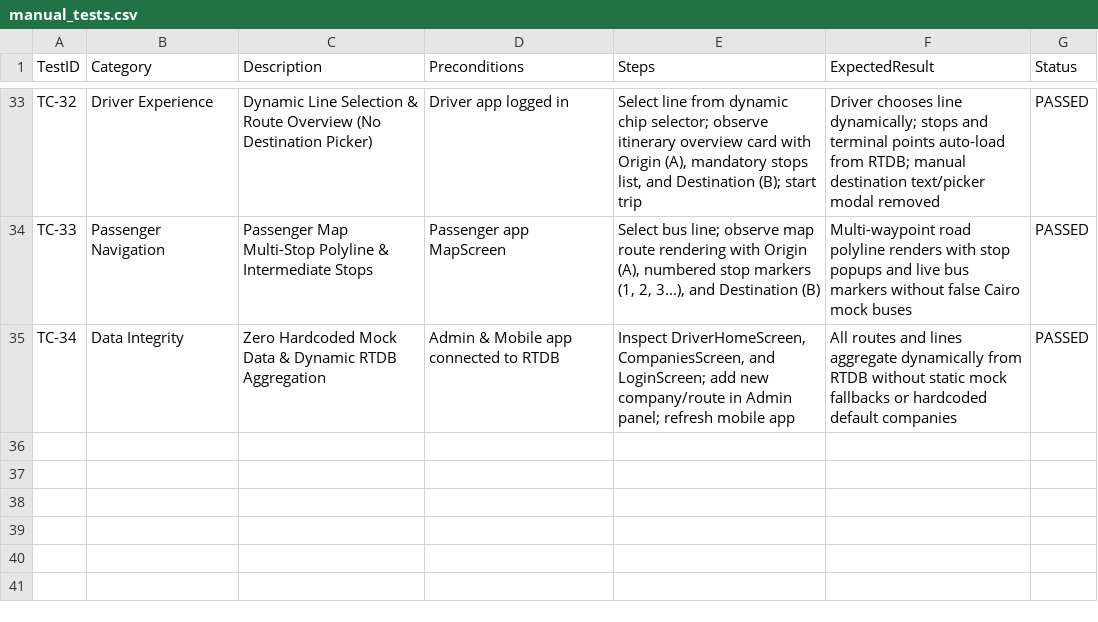
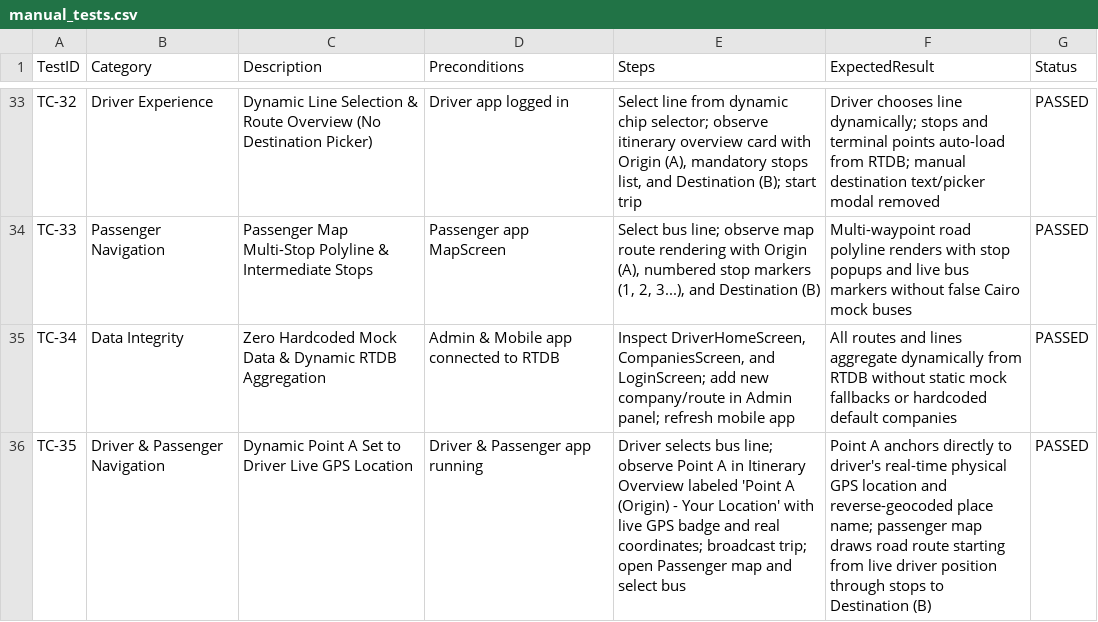
Before and after one commit to lolmanflix/sya7a, a CSV file: manual_tests.csv, drawn as a sheet; only a part is shown, gaps mark what is left out.

Commit message:
feat: make point A dynamic based on driver's current GPS location

```diff
--- a/manual_tests.csv
+++ b/manual_tests.csv
@@ -35 +35,2 @@ TC-33,Passenger Navigation,Passenger Map Multi-Stop Polyline & Intermediate Stop
 TC-34,Data Integrity,Zero Hardcoded Mock Data & Dynamic RTDB Aggregation,Admin & Mobile app connected to RTDB,"Inspect DriverHomeScreen, CompaniesScreen, and LoginScreen; add new company/route in Admin panel; refresh mobile app",All routes and lines aggregate dynamically from RTDB without static mock fallbacks or hardcoded default companies,PASSED
+TC-35,Driver & Passenger Navigation,Dynamic Point A Set to Driver Live GPS Location,Driver & Passenger app running,"Driver selects bus line; observe Point A in Itinerary Overview labeled 'Point A (Origin) - Your Location' with live GPS badge and real coordinates; broadcast trip; open Passenger map and select bus",Point A anchors directly to driver's real-time physical GPS location and reverse-geocoded place name; passenger map draws road route starting from live driver position through stops to Destination (B),PASSED
```
Also changed, not shown: 7 other files.
